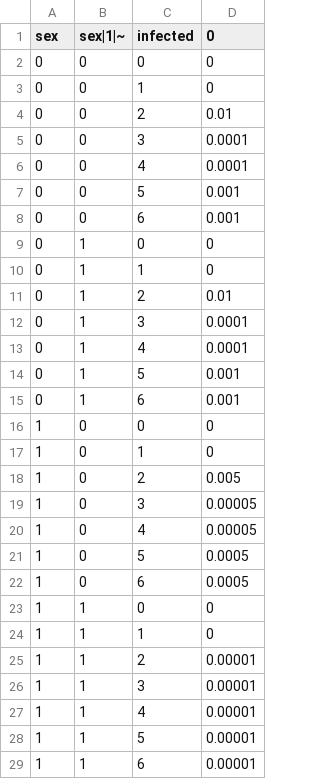
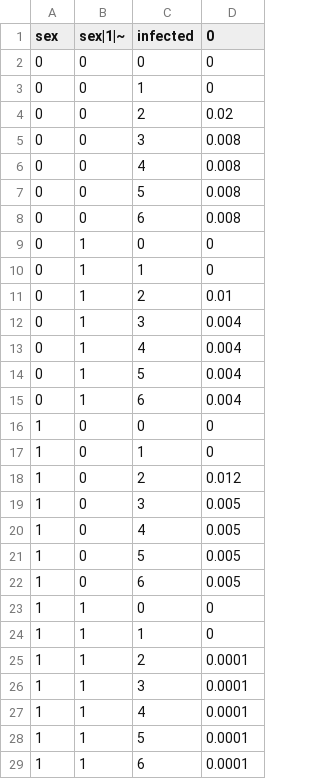
Before and after one commit to nathangeffen/faststi, a CSV file: data/dataset_infect.csv, drawn as a sheet.

```diff
--- a/data/dataset_infect.csv
+++ b/data/dataset_infect.csv
@@ -3,7 +3,7 @@ sex;sex|1|~;infected;0
 0;0;1;0
-0;0;2;0.01
-0;0;3;0.0001
-0;0;4;0.0001
-0;0;5;0.001
-0;0;6;0.001
+0;0;2;0.02
+0;0;3;0.008
+0;0;4;0.008
+0;0;5;0.008
+0;0;6;0.008
 0;1;0;0
@@ -11,19 +11,19 @@ sex;sex|1|~;infected;0
 0;1;2;0.01
-0;1;3;0.0001
-0;1;4;0.0001
-0;1;5;0.001
-0;1;6;0.001
+0;1;3;0.004
+0;1;4;0.004
+0;1;5;0.004
+0;1;6;0.004
 1;0;0;0
 1;0;1;0
-1;0;2;0.005
-1;0;3;0.00005
-1;0;4;0.00005
-1;0;5;0.0005
-1;0;6;0.0005
+1;0;2;0.012
+1;0;3;0.005
+1;0;4;0.005
+1;0;5;0.005
+1;0;6;0.005
 1;1;0;0
 1;1;1;0
-1;1;2;0.00001
-1;1;3;0.00001
-1;1;4;0.00001
-1;1;5;0.00001
-1;1;6;0.00001
+1;1;2;0.0001
+1;1;3;0.0001
+1;1;4;0.0001
+1;1;5;0.0001
+1;1;6;0.0001
```
Also changed, not shown: data/dataset_infect_stage.csv, 9 other files.
